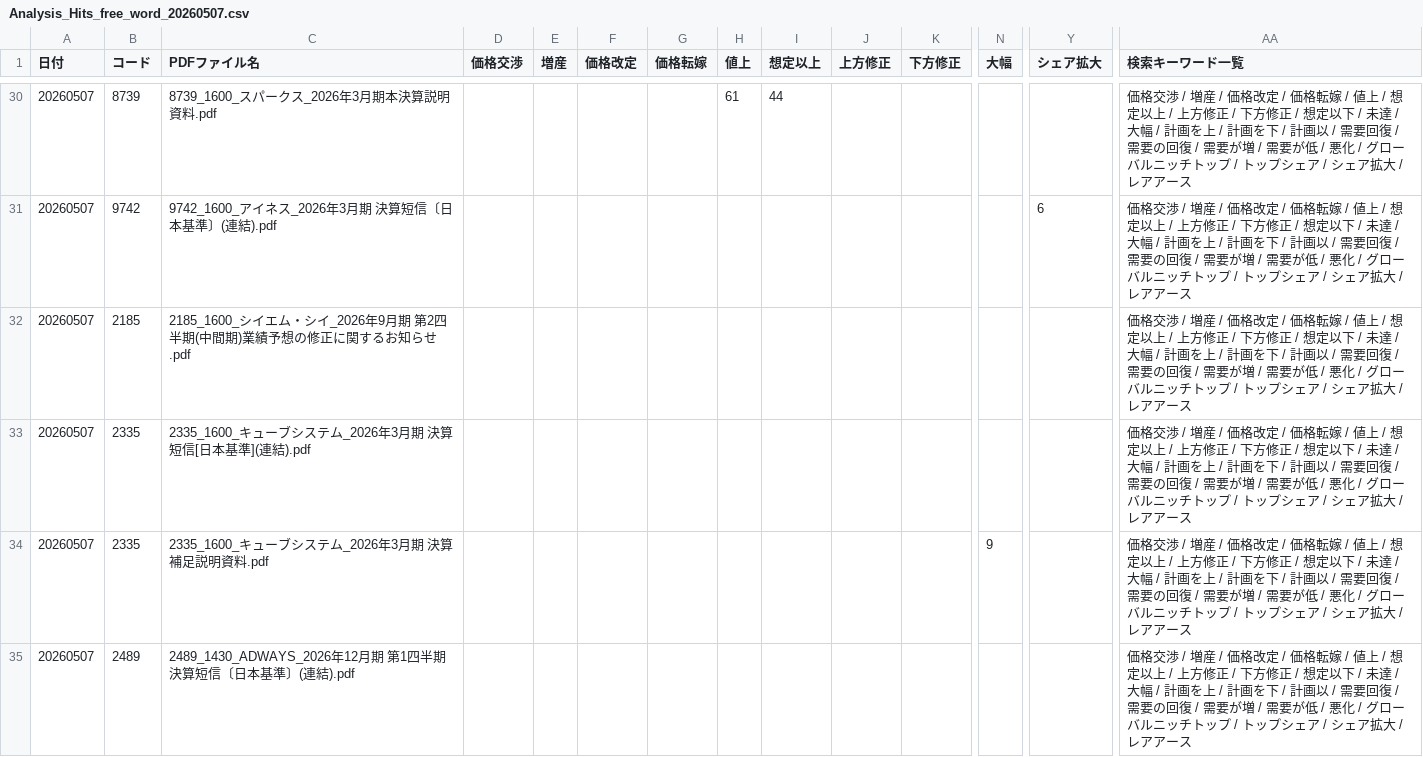
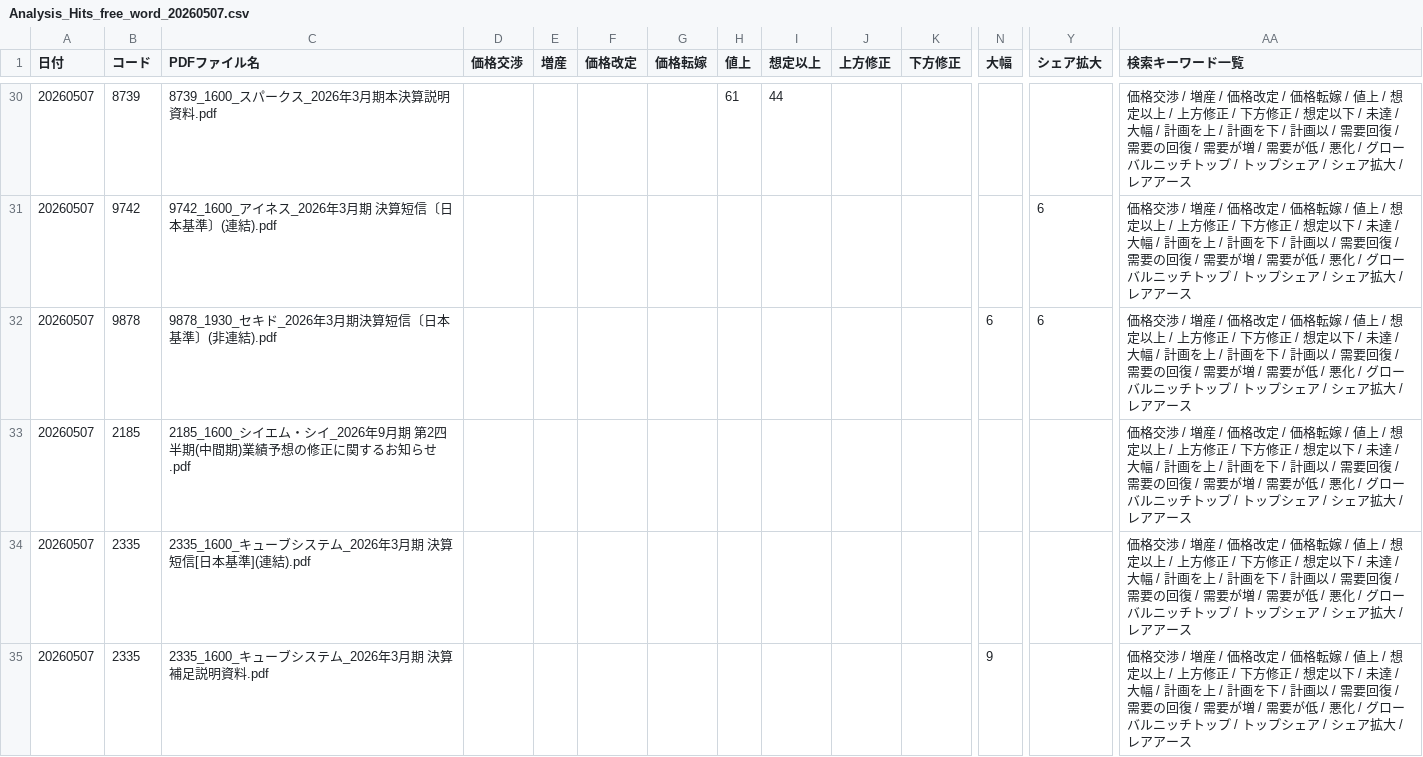
Before and after one commit to onokazu777/tdnet-viewer, a CSV file: data/search/Analysis_Hits_free_word_20260507.csv, drawn as a sheet; only a part is shown, gaps mark what is left out; the shorter side is filled out with more unchanged rows; rows hold the shown columns only; the diff names each change by its address in the sheet, - before the commit and + after, or states it on an @@ line.

```diff
--- a/data/search/Analysis_Hits_free_word_20260507.csv
+++ b/data/search/Analysis_Hits_free_word_20260507.csv
+row 32: 20260507 | 9878 | 9878_1930_セキド_2026年3月期決算短信〔日本基準〕(非連結).pdf |  |  |  |  |  |  |  |  | 6 | 6 | 価格交渉 / 増産 / 価格改定 / 価格転嫁 / 値上 / 想定以上 / 上方修正 / 下方修正 / 想定以下 / 未達 / 大幅 / 計画を上 / 計画を下 / 計画以 / 需要回復 / 需要の回復 / 需要が増 / 需要が低 / 悪化 / グローバルニッチトップ / トップシェア / シェア拡大 / レアアース
```
Also changed, not shown: data/search/PDF_Search_Result_Distribution_free_word_20260507_sh.csv, 2 other files.
